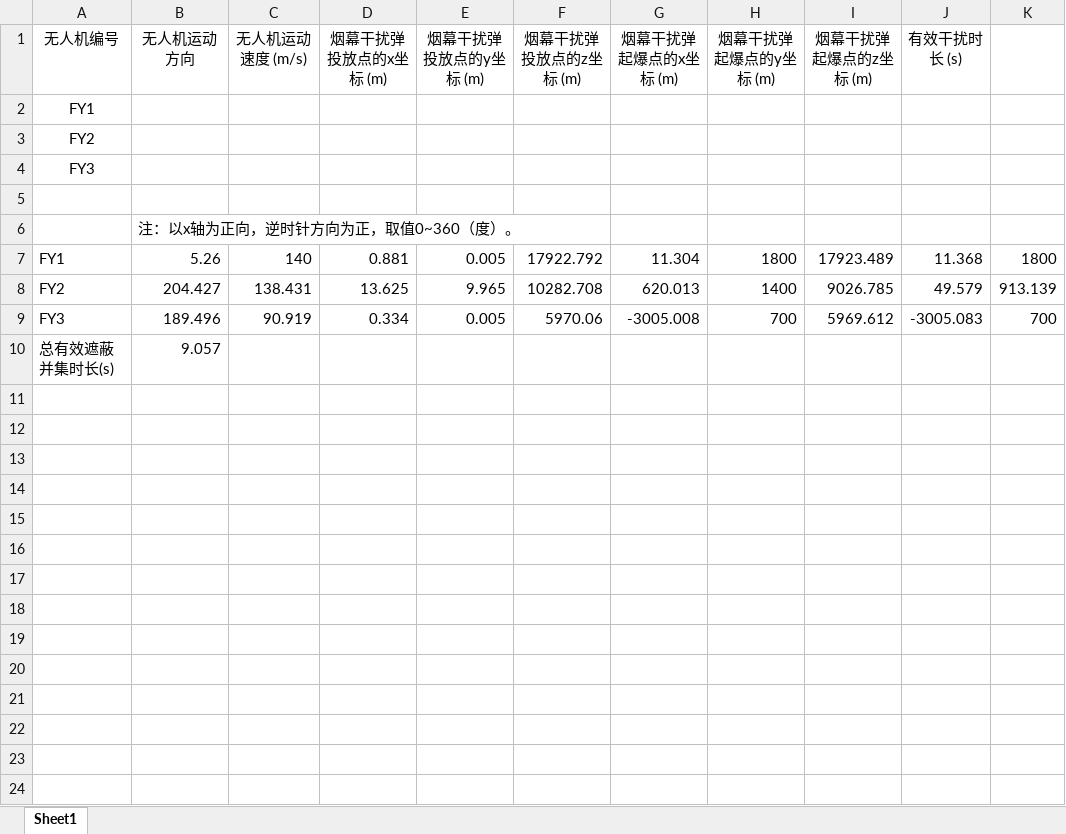
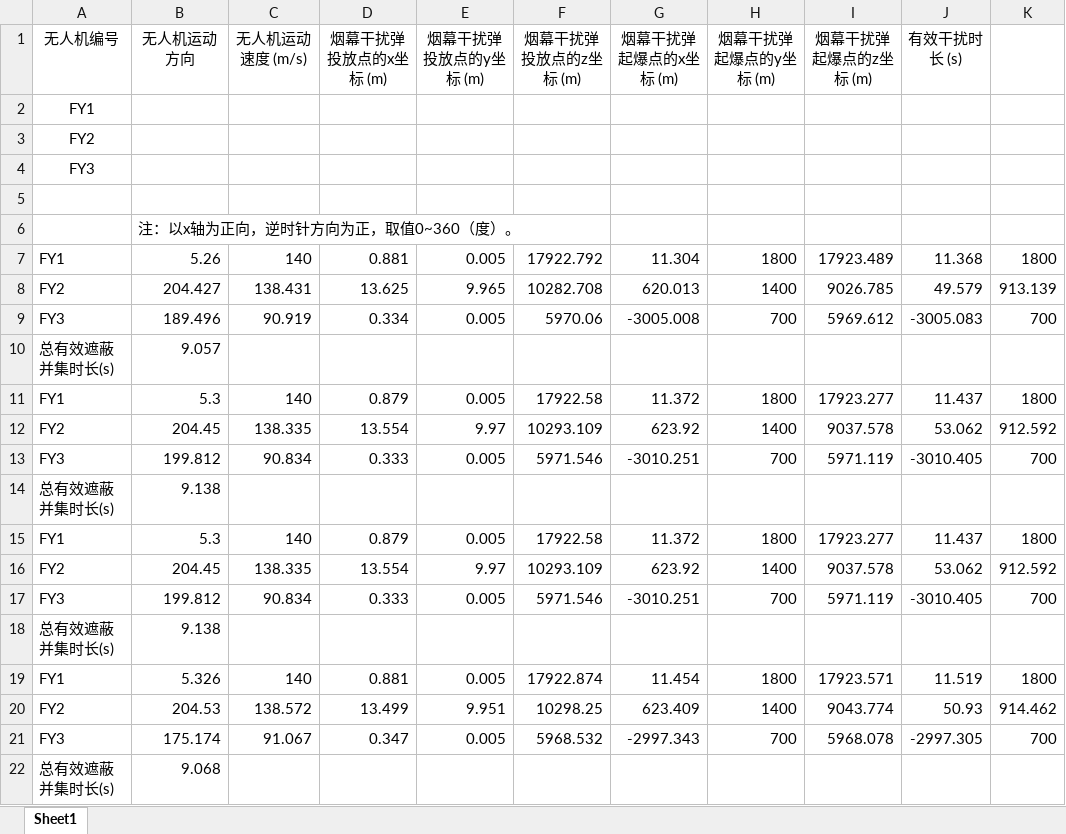
Before and after one commit to tkzzzzzz6/CUMCM2025_A, an Excel workbook: 附件/result2.xlsx, sheet Sheet1, drawn as a sheet; values as stored, in another font and other column widths than the file's, no borders; the diff names each change by its address in the sheet, - before the commit and + after, or states it on an @@ line.

```diff
--- a/附件/result2.xlsx (sheet Sheet1)
+++ b/附件/result2.xlsx (sheet Sheet1)
+row 11: FY1 | 5.3 | 140 | 0.879 | 0.005 | 17922.58 | 11.372 | 1800 | 17923.277 | 11.437 | 1800
+row 12: FY2 | 204.45 | 138.335 | 13.554 | 9.97 | 10293.109 | 623.92 | 1400 | 9037.578 | 53.062 | 912.592
+row 13: FY3 | 199.812 | 90.834 | 0.333 | 0.005 | 5971.546 | -3010.251 | 700 | 5971.119 | -3010.405 | 700
+row 14: 总有效遮蔽并集时长(s) | 9.138
+row 15: FY1 | 5.3 | 140 | 0.879 | 0.005 | 17922.58 | 11.372 | 1800 | 17923.277 | 11.437 | 1800
+row 16: FY2 | 204.45 | 138.335 | 13.554 | 9.97 | 10293.109 | 623.92 | 1400 | 9037.578 | 53.062 | 912.592
+row 17: FY3 | 199.812 | 90.834 | 0.333 | 0.005 | 5971.546 | -3010.251 | 700 | 5971.119 | -3010.405 | 700
+row 18: 总有效遮蔽并集时长(s) | 9.138
+row 19: FY1 | 5.326 | 140 | 0.881 | 0.005 | 17922.874 | 11.454 | 1800 | 17923.571 | 11.519 | 1800
+row 20: FY2 | 204.53 | 138.572 | 13.499 | 9.951 | 10298.25 | 623.409 | 1400 | 9043.774 | 50.93 | 914.462
+row 21: FY3 | 175.174 | 91.067 | 0.347 | 0.005 | 5968.532 | -2997.343 | 700 | 5968.078 | -2997.305 | 700
+row 22: 总有效遮蔽并集时长(s) | 9.068
```
Also changed, not shown: 22 other files.
